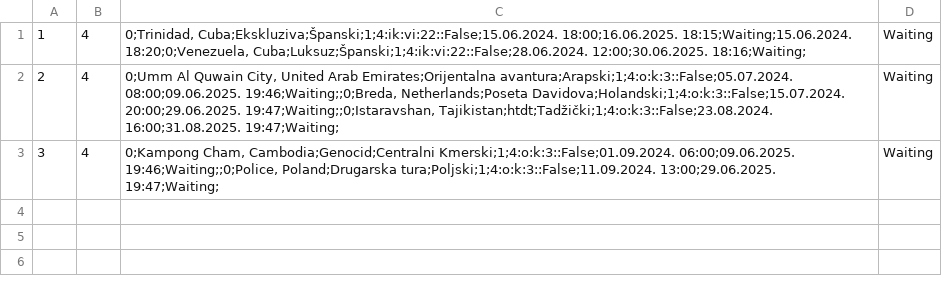
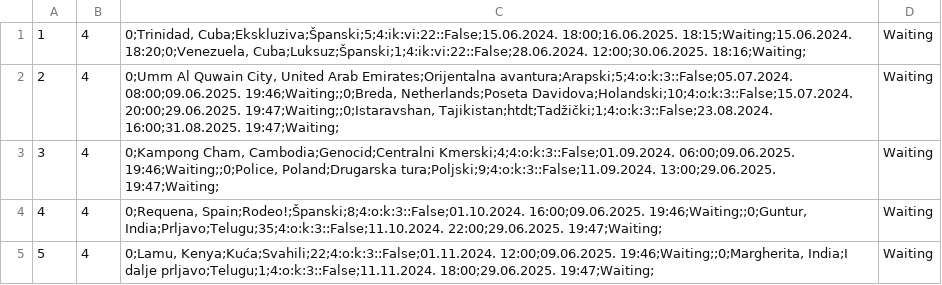
Before and after one commit to gari-tru/hci, a CSV file: Resources/Data/complexTourRequests.csv, drawn as a sheet.

```diff
--- a/Resources/Data/complexTourRequests.csv
+++ b/Resources/Data/complexTourRequests.csv
@@ -1,3 +1,5 @@
-1|4|0;Trinidad, Cuba;Ekskluziva;Španski;1;4:ik:vi:22::False;15.06.2024. 18:00;16.06.2025. 18:15;Waiting;15.06.2024. 18:20;0;Venezuela, Cuba;Luksuz;Španski;1;4:ik:vi:22::False;28.06.2024. 12:00;30.06.2025. 18:16;Waiting;|Waiting
-2|4|0;Umm Al Quwain City, United Arab Emirates;Orijentalna avantura;Arapski;1;4:o:k:3::False;05.07.2024. 08:00;09.06.2025. 19:46;Waiting;;0;Breda, Netherlands;Poseta Davidova;Holandski;1;4:o:k:3::False;15.07.2024. 20:00;29.06.2025. 19:47;Waiting;;0;Istaravshan, Tajikistan;htdt;Tadžički;1;4:o:k:3::False;23.08.2024. 16:00;31.08.2025. 19:47;Waiting;|Waiting
-3|4|0;Kampong Cham, Cambodia;Genocid;Centralni Kmerski;1;4:o:k:3::False;01.09.2024. 06:00;09.06.2025. 19:46;Waiting;;0;Police, Poland;Drugarska tura;Poljski;1;4:o:k:3::False;11.09.2024. 13:00;29.06.2025. 19:47;Waiting;|Waiting
+1|4|0;Trinidad, Cuba;Ekskluziva;Španski;5;4:ik:vi:22::False;15.06.2024. 18:00;16.06.2025. 18:15;Waiting;15.06.2024. 18:20;0;Venezuela, Cuba;Luksuz;Španski;1;4:ik:vi:22::False;28.06.2024. 12:00;30.06.2025. 18:16;Waiting;|Waiting
+2|4|0;Umm Al Quwain City, United Arab Emirates;Orijentalna avantura;Arapski;5;4:o:k:3::False;05.07.2024. 08:00;09.06.2025. 19:46;Waiting;;0;Breda, Netherlands;Poseta Davidova;Holandski;10;4:o:k:3::False;15.07.2024. 20:00;29.06.2025. 19:47;Waiting;;0;Istaravshan, Tajikistan;htdt;Tadžički;1;4:o:k:3::False;23.08.2024. 16:00;31.08.2025. 19:47;Waiting;|Waiting
+3|4|0;Kampong Cham, Cambodia;Genocid;Centralni Kmerski;4;4:o:k:3::False;01.09.2024. 06:00;09.06.2025. 19:46;Waiting;;0;Police, Poland;Drugarska tura;Poljski;9;4:o:k:3::False;11.09.2024. 13:00;29.06.2025. 19:47;Waiting;|Waiting
+4|4|0;Requena, Spain;Rodeo!;Španski;8;4:o:k:3::False;01.10.2024. 16:00;09.06.2025. 19:46;Waiting;;0;Guntur, India;Prljavo;Telugu;35;4:o:k:3::False;11.10.2024. 22:00;29.06.2025. 19:47;Waiting;|Waiting
+5|4|0;Lamu, Kenya;Kuća;Svahili;22;4:o:k:3::False;01.11.2024. 12:00;09.06.2025. 19:46;Waiting;;0;Margherita, India;I dalje prljavo;Telugu;1;4:o:k:3::False;11.11.2024. 18:00;29.06.2025. 19:47;Waiting;|Waiting
```
Also changed, not shown: 1 other file.
